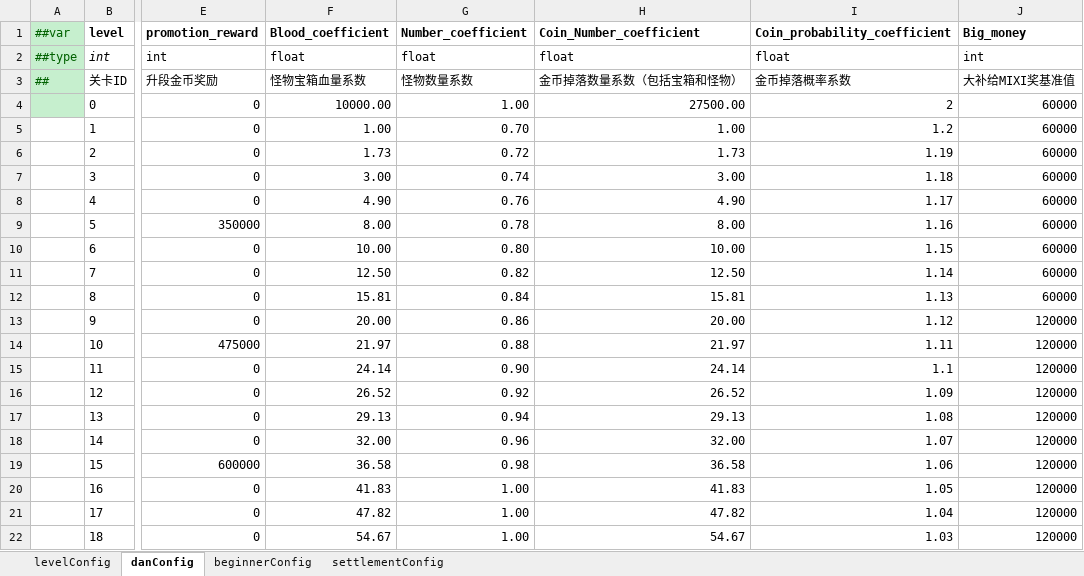
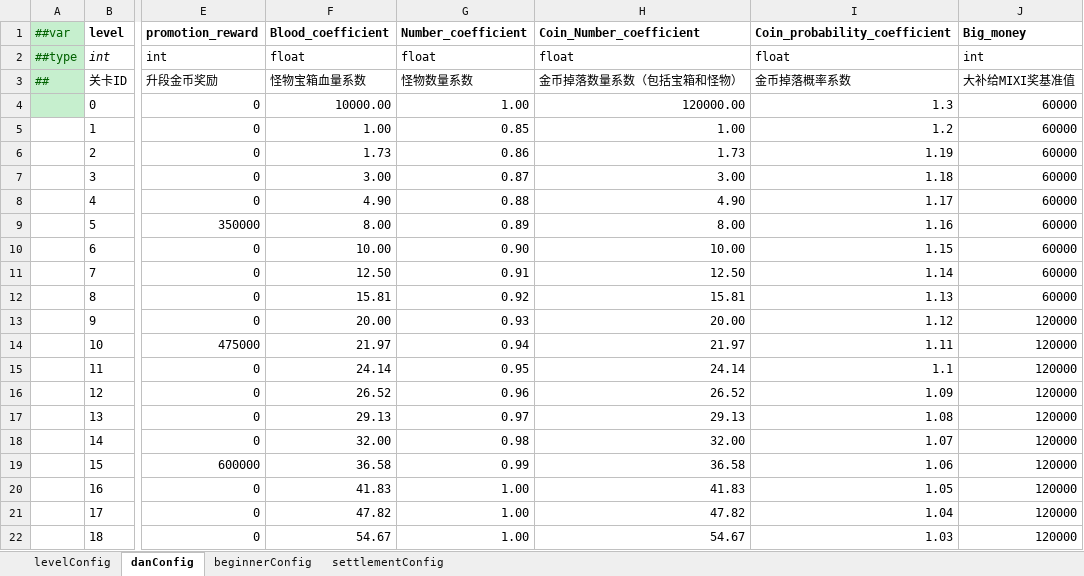
Before and after one commit to MaxiaoKui-Name/HitZombies, an Excel workbook: Luban/MiniTemplate/Datas/levelConfignew.xlsx, sheet danConfig, drawn as a sheet; only a part is shown, gaps mark what is left out; values as stored, in another font and other column widths than the file's, no borders; the diff names each change by its address in the sheet, - before the commit and + after, or states it on an @@ line.

```diff
--- a/Luban/MiniTemplate/Datas/levelConfignew.xlsx (sheet danConfig)
+++ b/Luban/MiniTemplate/Datas/levelConfignew.xlsx (sheet danConfig)
-H4 (Coin_Number_coefficient): 27500.00
+H4 (Coin_Number_coefficient): 120000.00
-I4 (Coin_probability_coefficient): 2
+I4 (Coin_probability_coefficient): 1.3
-G5 (Number_coefficient): 0.70
+G5 (Number_coefficient): 0.85
-G6 (Number_coefficient): 0.72
+G6 (Number_coefficient): 0.86
-G7 (Number_coefficient): 0.74
+G7 (Number_coefficient): 0.87
-G8 (Number_coefficient): 0.76
+G8 (Number_coefficient): 0.88
-G9 (Number_coefficient): 0.78
+G9 (Number_coefficient): 0.89
-G10 (Number_coefficient): 0.80
+G10 (Number_coefficient): 0.90
-G11 (Number_coefficient): 0.82
+G11 (Number_coefficient): 0.91
-G12 (Number_coefficient): 0.84
+G12 (Number_coefficient): 0.92
-G13 (Number_coefficient): 0.86
+G13 (Number_coefficient): 0.93
-G14 (Number_coefficient): 0.88
+G14 (Number_coefficient): 0.94
-G15 (Number_coefficient): 0.90
+G15 (Number_coefficient): 0.95
-G16 (Number_coefficient): 0.92
+G16 (Number_coefficient): 0.96
-G17 (Number_coefficient): 0.94
+G17 (Number_coefficient): 0.97
-G18 (Number_coefficient): 0.96
+G18 (Number_coefficient): 0.98
-G19 (Number_coefficient): 0.98
+G19 (Number_coefficient): 0.99
```
Also changed, not shown: sheet beginnerConfig, Luban/MiniTemplate/Datas/PlayerConfignew.xlsx, Luban/MiniTemplate/Datas/transmitConfig.xlsx, 32 other files.
